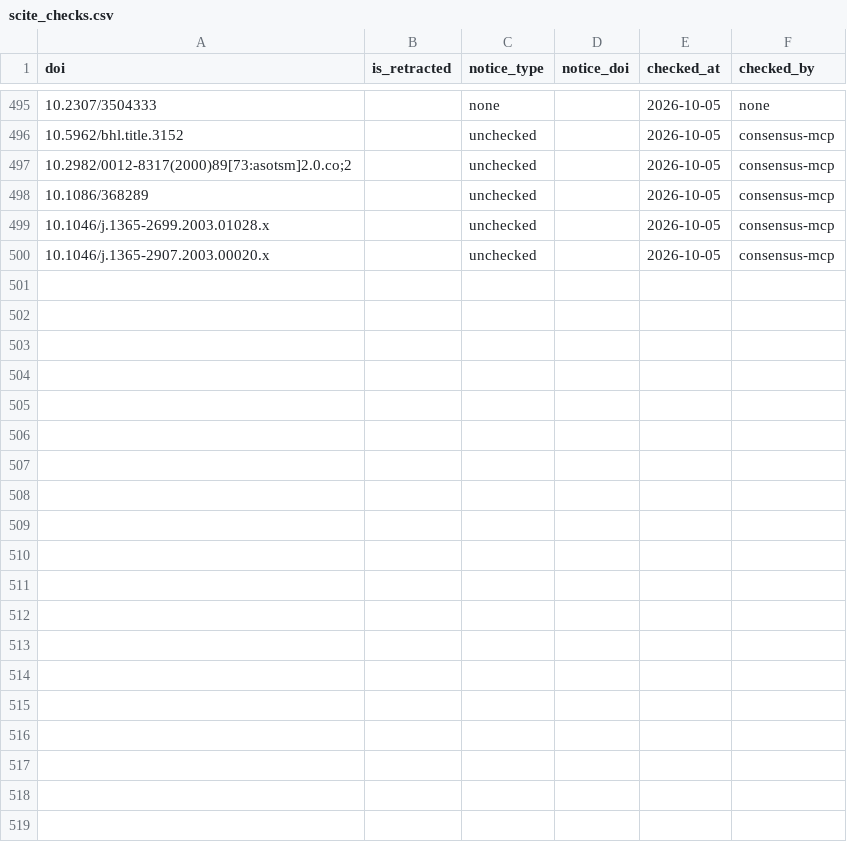
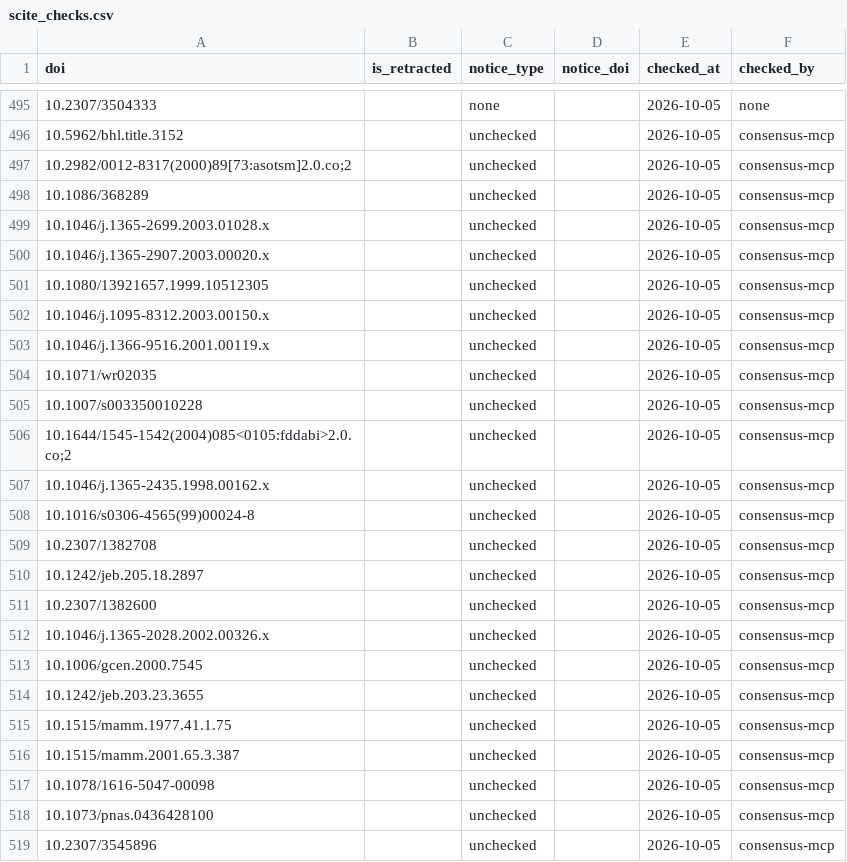
Before and after one commit to TaxonBodyMassML/TaxonBodyMass_DB, a CSV file: Bib/scite_checks.csv, drawn as a sheet; only a part is shown, gaps mark what is left out; the diff covers the shown part only; the diff names each change by its address in the sheet, - before the commit and + after, or states it on an @@ line.

Commit message:
Smith_2003: post-reset verification, Consensus screen and owner decisions (#1 Stage 2, Phase B)
--verify --queue completed after the OpenAlex reset: 255 keys verified
(certain 51, pending 90, not found 113, rejected 1), 203 open queue rows.
Consensus screen of the 44 newly certain DOIs (36 confirmed, 8 Mammalian
Species accounts in neither service). Owner decisions recorded for 200
rows by the standing policies (nodoi 118, candidate 50, doi: 23 incl. the
22 waived Mammalian Species accounts and PanTHERIA -> Jones_2009, drop 9);
three alias keys left open. Parser reads 60130 as 60; 130; 655 dropped.
Roles: all field guides, handbooks, encyclopaedias and regional monographs
compilation (75 keys). parsed_* filled for the nodoi rows. Pipeline
outputs (species and genus tables unchanged; Wilman hop 2 through Smith
1,014 rows). README, registry note and round log updated.

```diff
--- a/Bib/scite_checks.csv
+++ b/Bib/scite_checks.csv
+row 501: 10.1080/13921657.1999.10512305 |  | unchecked |  | 2026-10-05 | consensus-mcp
+row 502: 10.1046/j.1095-8312.2003.00150.x |  | unchecked |  | 2026-10-05 | consensus-mcp
+row 503: 10.1046/j.1366-9516.2001.00119.x |  | unchecked |  | 2026-10-05 | consensus-mcp
+row 504: 10.1071/wr02035 |  | unchecked |  | 2026-10-05 | consensus-mcp
+row 505: 10.1007/s003350010228 |  | unchecked |  | 2026-10-05 | consensus-mcp
+row 506: 10.1644/1545-1542(2004)085<0105:fddabi>2.0.co;2 |  | unchecked |  | 2026-10-05 | consensus-mcp
+row 507: 10.1046/j.1365-2435.1998.00162.x |  | unchecked |  | 2026-10-05 | consensus-mcp
+row 508: 10.1016/s0306-4565(99)00024-8 |  | unchecked |  | 2026-10-05 | consensus-mcp
+row 509: 10.2307/1382708 |  | unchecked |  | 2026-10-05 | consensus-mcp
+row 510: 10.1242/jeb.205.18.2897 |  | unchecked |  | 2026-10-05 | consensus-mcp
+row 511: 10.2307/1382600 |  | unchecked |  | 2026-10-05 | consensus-mcp
+row 512: 10.1046/j.1365-2028.2002.00326.x |  | unchecked |  | 2026-10-05 | consensus-mcp
+row 513: 10.1006/gcen.2000.7545 |  | unchecked |  | 2026-10-05 | consensus-mcp
+row 514: 10.1242/jeb.203.23.3655 |  | unchecked |  | 2026-10-05 | consensus-mcp
+row 515: 10.1515/mamm.1977.41.1.75 |  | unchecked |  | 2026-10-05 | consensus-mcp
+row 516: 10.1515/mamm.2001.65.3.387 |  | unchecked |  | 2026-10-05 | consensus-mcp
+row 517: 10.1078/1616-5047-00098 |  | unchecked |  | 2026-10-05 | consensus-mcp
+row 518: 10.1073/pnas.0436428100 |  | unchecked |  | 2026-10-05 | consensus-mcp
+row 519: 10.2307/3545896 |  | unchecked |  | 2026-10-05 | consensus-mcp
```
Also changed, not shown: 25 added rows elsewhere in this file, Bib/source_provenance_classes.csv, 14 other files.
